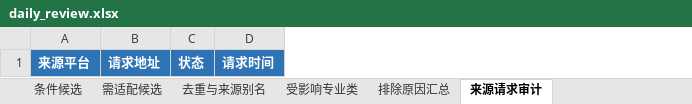
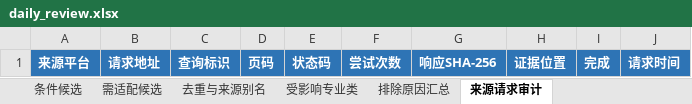
Before and after one commit to kimi-pp/university-skill-library-maintainer, an Excel workbook: 07_自动维护工作流/templates/daily_review.xlsx, sheet 来源请求审计, drawn as a sheet; values as stored, in another font and other column widths than the file's, no borders; table styles not drawn; removed rows and columns are numbered as before the commit, all else as after; the diff names each change by its address in the sheet, - before the commit and + after, or states it on an @@ line.

```diff
--- a/07_自动维护工作流/templates/daily_review.xlsx (sheet 来源请求审计)
+++ b/07_自动维护工作流/templates/daily_review.xlsx (sheet 来源请求审计)
-column C, row 1: 状态
+column C, row 1: 查询标识
+column D, row 1: 页码
+column E, row 1: 状态码
+column F, row 1: 尝试次数
+column G, row 1: 响应SHA-256
+column H, row 1: 证据位置
+column I, row 1: 完成
```
Also changed, not shown: sheet 新增正式推荐, sheet 版本更新, sheet 发现更新未升级, sheet 条件候选, sheet 需适配候选, sheet 执行概览, 6 other files.
